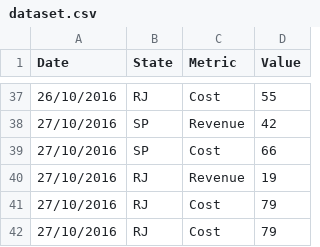
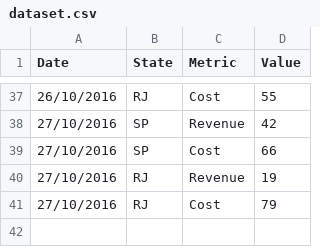
Before and after one commit to GabrielArakaki/js-test, a CSV file: assets/dataset.csv, drawn as a sheet; only a part is shown, gaps mark what is left out; the diff names each change by its address in the sheet, - before the commit and + after, or states it on an @@ line.

Commit message:
updated wrong csv

```diff
--- a/assets/dataset.csv
+++ b/assets/dataset.csv
-row 42: 27/10/2016 | RJ | Cost | 79
```
